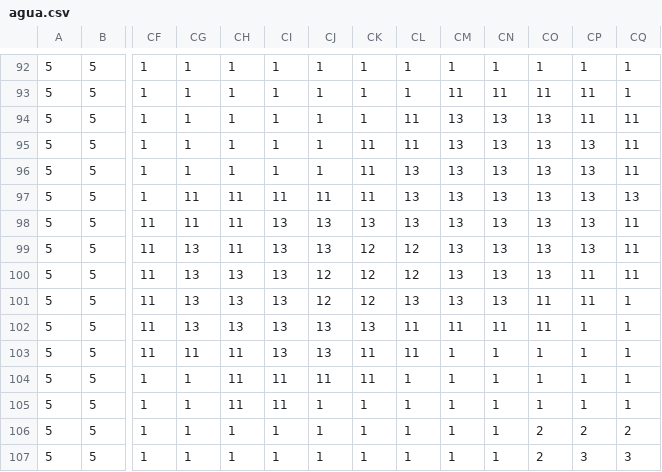
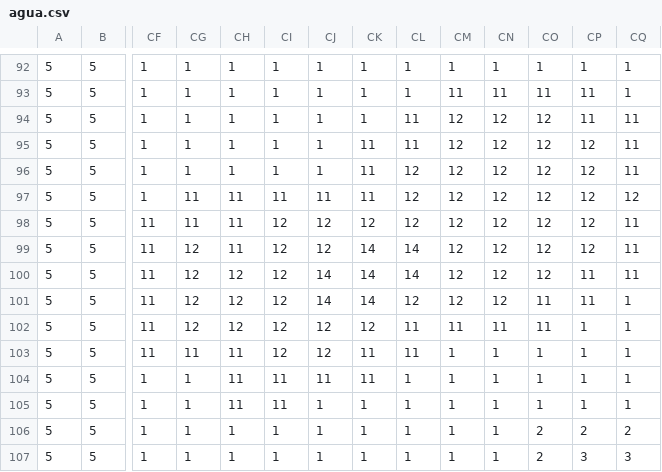
Before and after one commit to Aouei/pygame_multi, a CSV file: assets/map/agua.csv, drawn as a sheet; only a part is shown, gaps mark what is left out; the diff names each change by its address in the sheet, - before the commit and + after, or states it on an @@ line.

```diff
--- a/assets/map/agua.csv
+++ b/assets/map/agua.csv
-CM94:CM101: 13
+CM94:CM101: 12
-CN94:CN101: 13
+CN94:CN101: 12
-CO94:CO100: 13
+CO94:CO100: 12
-CP95:CP99: 13
+CP95:CP99: 12
-CL96:CL98: 13
+CL96:CL98: 12
-CQ97: 13
+CQ97: 12
-CI98:CI103: 13
+CI98:CI103: 12
-CJ98:CJ99: 13
+CJ98:CJ99: 12
-CK98: 13
+CK98: 12
-CG99:CG102: 13
+CG99:CG102: 12
-CK99:CK101: 12
+CK99:CK101: 14
-CL99:CL100: 12
+CL99:CL100: 14
-CH100:CH102: 13
+CH100:CH102: 12
-CJ100:CJ101: 12
+CJ100:CJ101: 14
-CL101: 13
+CL101: 12
-CJ102:CJ103: 13
+CJ102:CJ103: 12
-CK102: 13
+CK102: 12
```
Also changed, not shown: 22 other files.
